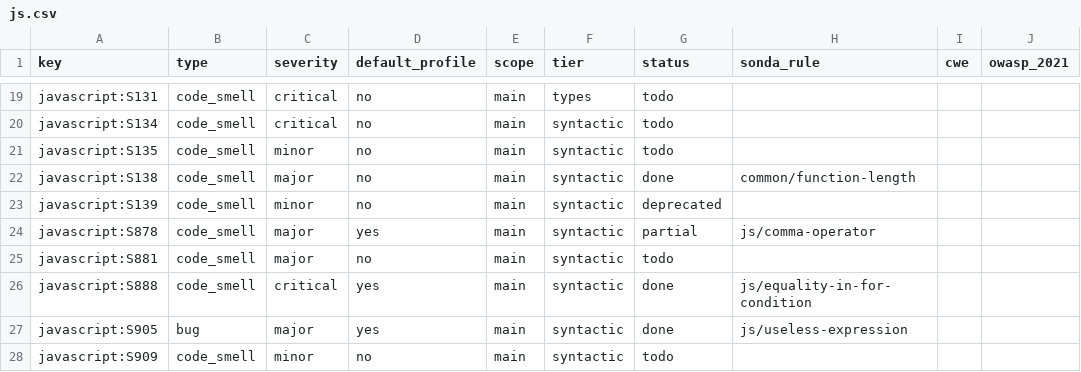
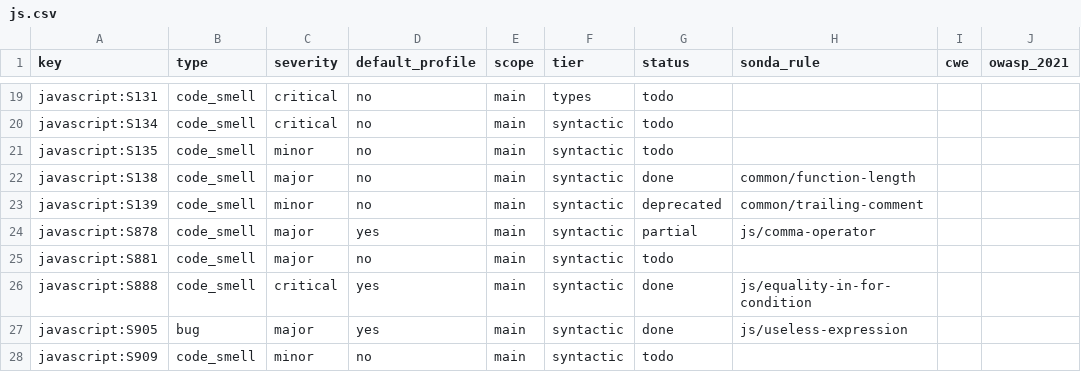
Before and after one commit to lvaoliveira/sonda, a CSV file: docs/sonar-parity/js.csv, drawn as a sheet; only a part is shown, gaps mark what is left out.

```diff
--- a/docs/sonar-parity/js.csv
+++ b/docs/sonar-parity/js.csv
@@ -22,3 +22,3 @@ javascript:S135,code_smell,minor,no,main,syntactic,todo,,,
 javascript:S138,code_smell,major,no,main,syntactic,done,common/function-length,,
-javascript:S139,code_smell,minor,no,main,syntactic,deprecated,,,
+javascript:S139,code_smell,minor,no,main,syntactic,deprecated,common/trailing-comment,,
 javascript:S878,code_smell,major,yes,main,syntactic,partial,js/comma-operator,,
```
Also changed, not shown: docs/sonar-parity/java.csv, docs/sonar-parity/py.csv, 11 other files.
